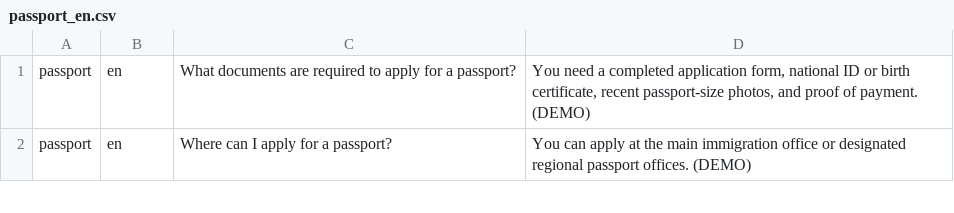
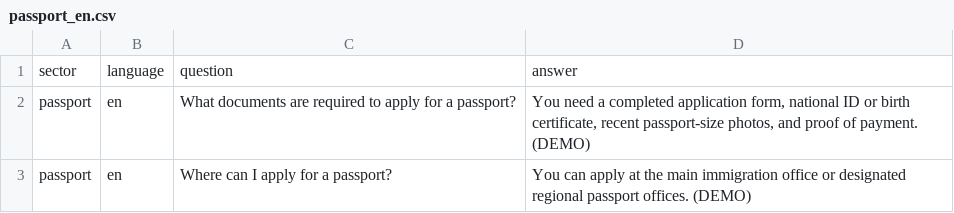
Before and after one commit to moadisasa-teck/multilingual-ai-bot, a CSV file: data/raw/passport/passport_en.csv, drawn as a sheet; only a part is shown; the diff names each change by its address in the sheet, - before the commit and + after, or states it on an @@ line.

```diff
--- a/data/raw/passport/passport_en.csv
+++ b/data/raw/passport/passport_en.csv
+row 1: sector | language | question | answer
```
Also changed, not shown: 6 other files.
